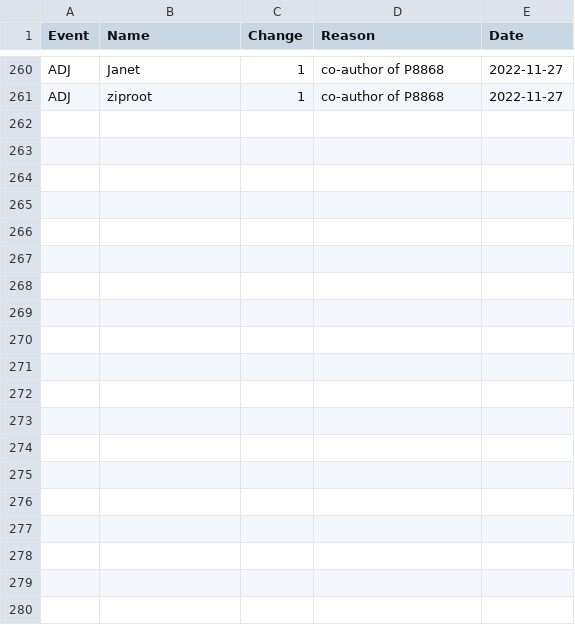
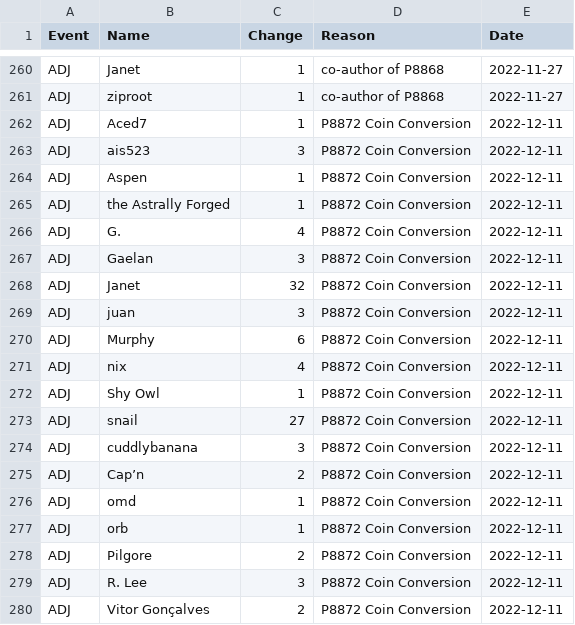
Before and after one commit to AgoraNomic/Herald, a CSV file: weekly/history.csv, drawn as a sheet; only a part is shown, gaps mark what is left out; the diff names each change by its address in the sheet, - before the commit and + after, or states it on an @@ line.

Commit message:
weekly report and some script fixes

```diff
--- a/weekly/history.csv
+++ b/weekly/history.csv
+row 262: ADJ | Aced7 | 1 | P8872 Coin Conversion | 2022-12-11
+row 263: ADJ | ais523 | 3 | P8872 Coin Conversion | 2022-12-11
+row 264: ADJ | Aspen | 1 | P8872 Coin Conversion | 2022-12-11
+row 265: ADJ | the Astrally Forged | 1 | P8872 Coin Conversion | 2022-12-11
+row 266: ADJ | G. | 4 | P8872 Coin Conversion | 2022-12-11
+row 267: ADJ | Gaelan | 3 | P8872 Coin Conversion | 2022-12-11
+row 268: ADJ | Janet | 32 | P8872 Coin Conversion | 2022-12-11
+row 269: ADJ | juan | 3 | P8872 Coin Conversion | 2022-12-11
+row 270: ADJ | Murphy | 6 | P8872 Coin Conversion | 2022-12-11
+row 271: ADJ | nix | 4 | P8872 Coin Conversion | 2022-12-11
+row 272: ADJ | Shy Owl | 1 | P8872 Coin Conversion | 2022-12-11
+row 273: ADJ | snail | 27 | P8872 Coin Conversion | 2022-12-11
+row 274: ADJ | cuddlybanana | 3 | P8872 Coin Conversion | 2022-12-11
+row 275: ADJ | Cap’n | 2 | P8872 Coin Conversion | 2022-12-11
+row 276: ADJ | omd | 1 | P8872 Coin Conversion | 2022-12-11
+row 277: ADJ | orb | 1 | P8872 Coin Conversion | 2022-12-11
+row 278: ADJ | Pilgore | 2 | P8872 Coin Conversion | 2022-12-11
+row 279: ADJ | R. Lee | 3 | P8872 Coin Conversion | 2022-12-11
+row 280: ADJ | Vitor Gonçalves | 2 | P8872 Coin Conversion | 2022-12-11
```
Also changed, not shown: weekly/scores.csv, 4 other files.
